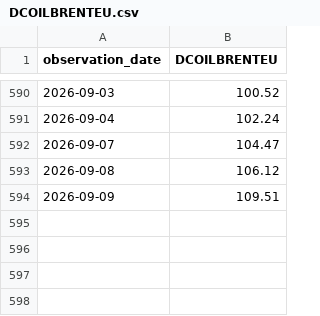
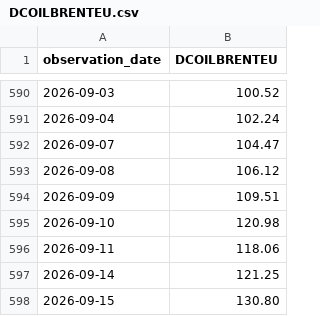
Before and after one commit to grissomsh/ai-industry-analysis, a CSV file: data/market_data/DCOILBRENTEU.csv, drawn as a sheet; only a part is shown, gaps mark what is left out; the diff names each change by its address in the sheet, - before the commit and + after, or states it on an @@ line.

```diff
--- a/data/market_data/DCOILBRENTEU.csv
+++ b/data/market_data/DCOILBRENTEU.csv
+row 595: 2026-09-10 | 120.98
+row 596: 2026-09-11 | 118.06
+row 597: 2026-09-14 | 121.25
+row 598: 2026-09-15 | 130.80
```
Also changed, not shown: data/companies.csv, data/market_data/BAMLH0A0HYM2.csv, 16 other files.
